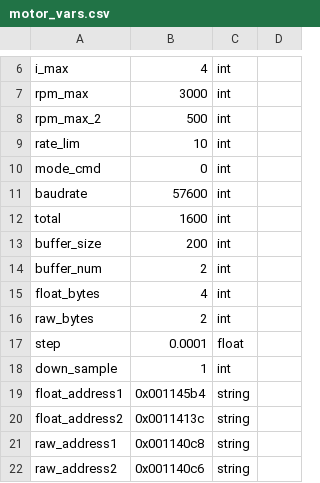
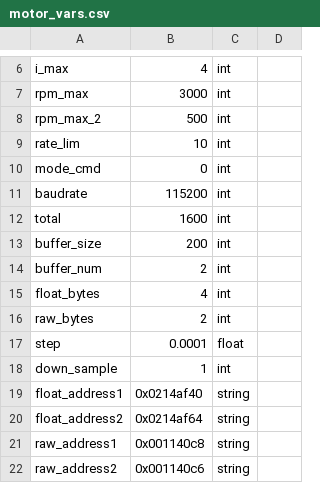
Before and after one commit to CriticalLink/ArrowCMR, a CSV file: MotorControlGUI/motor_vars.csv, drawn as a sheet; only a part is shown, gaps mark what is left out.

```diff
--- a/MotorControlGUI/motor_vars.csv
+++ b/MotorControlGUI/motor_vars.csv
@@ -10,3 +10,3 @@ rate_lim,10,int,
 mode_cmd,0,int,
-baudrate,57600,int,
+baudrate,115200,int,
 total,1600,int,
@@ -18,4 +18,4 @@ step,0.0001,float,
 down_sample,1,int,
-float_address1,0x001145b4,string,
-float_address2,0x0011413c,string,
+float_address1,0x0214af40,string,
+float_address2,0x0214af64,string,
 raw_address1,0x001140c8,string,
```
Also changed, not shown: 22 other files.
